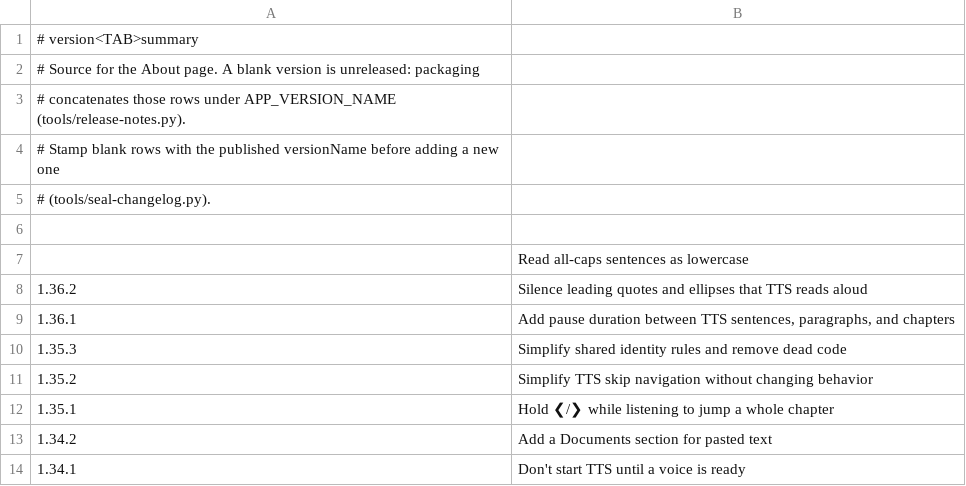
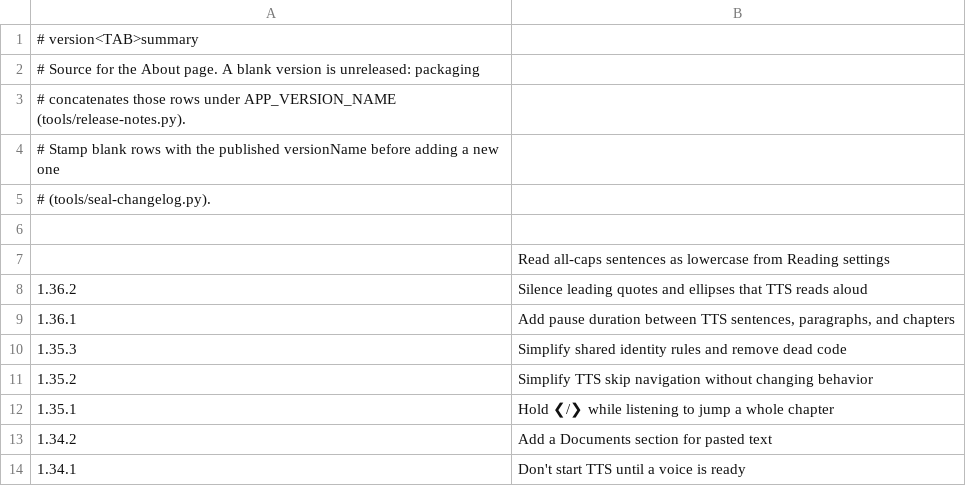
Before and after one commit to vtlinh/novels, a TSV file: android/changelog/notes.tsv, drawn as a sheet; only a part is shown.

```diff
--- a/android/changelog/notes.tsv
+++ b/android/changelog/notes.tsv
@@ -6,3 +6,3 @@
 
-	Read all-caps sentences as lowercase
+	Read all-caps sentences as lowercase from Reading settings
 1.36.2	Silence leading quotes and ellipses that TTS reads aloud
```
Also changed, not shown: 4 other files.
